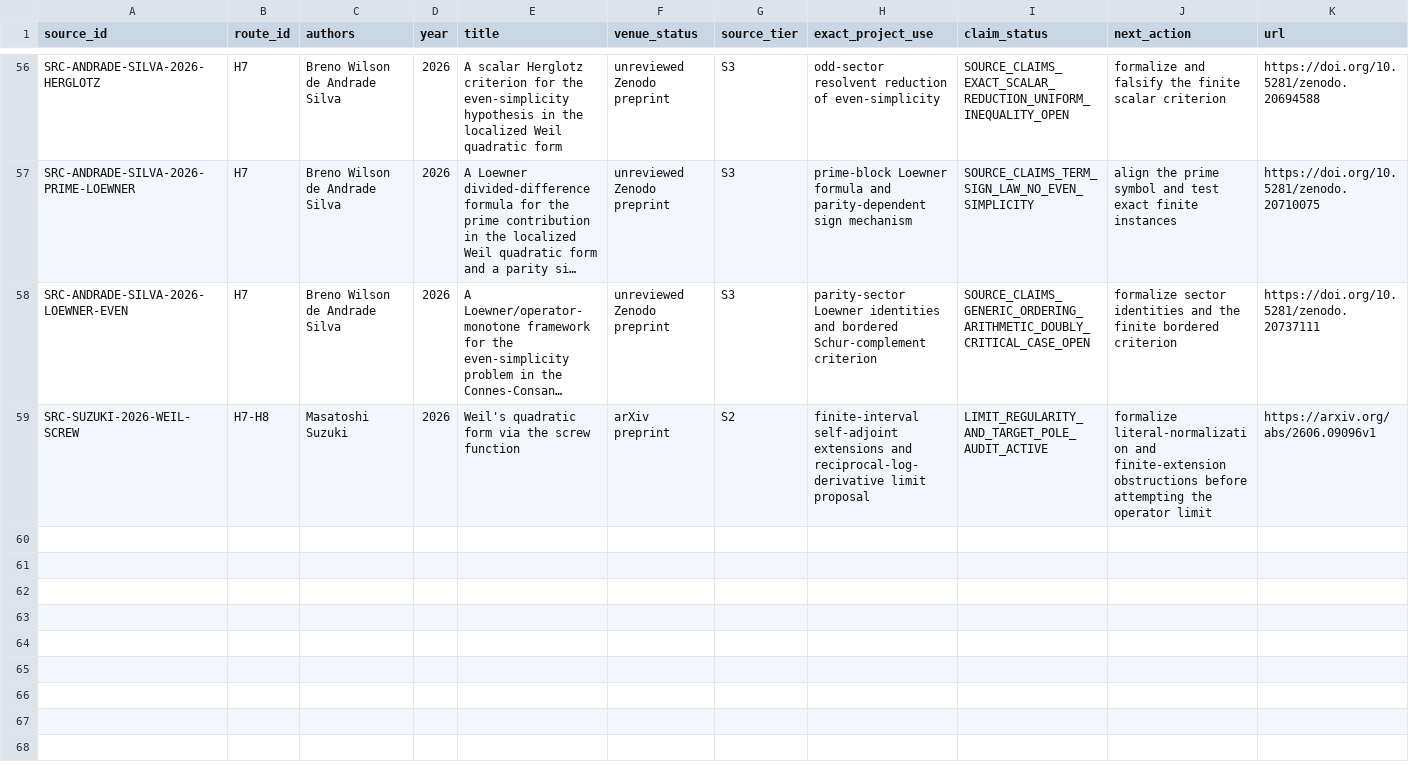
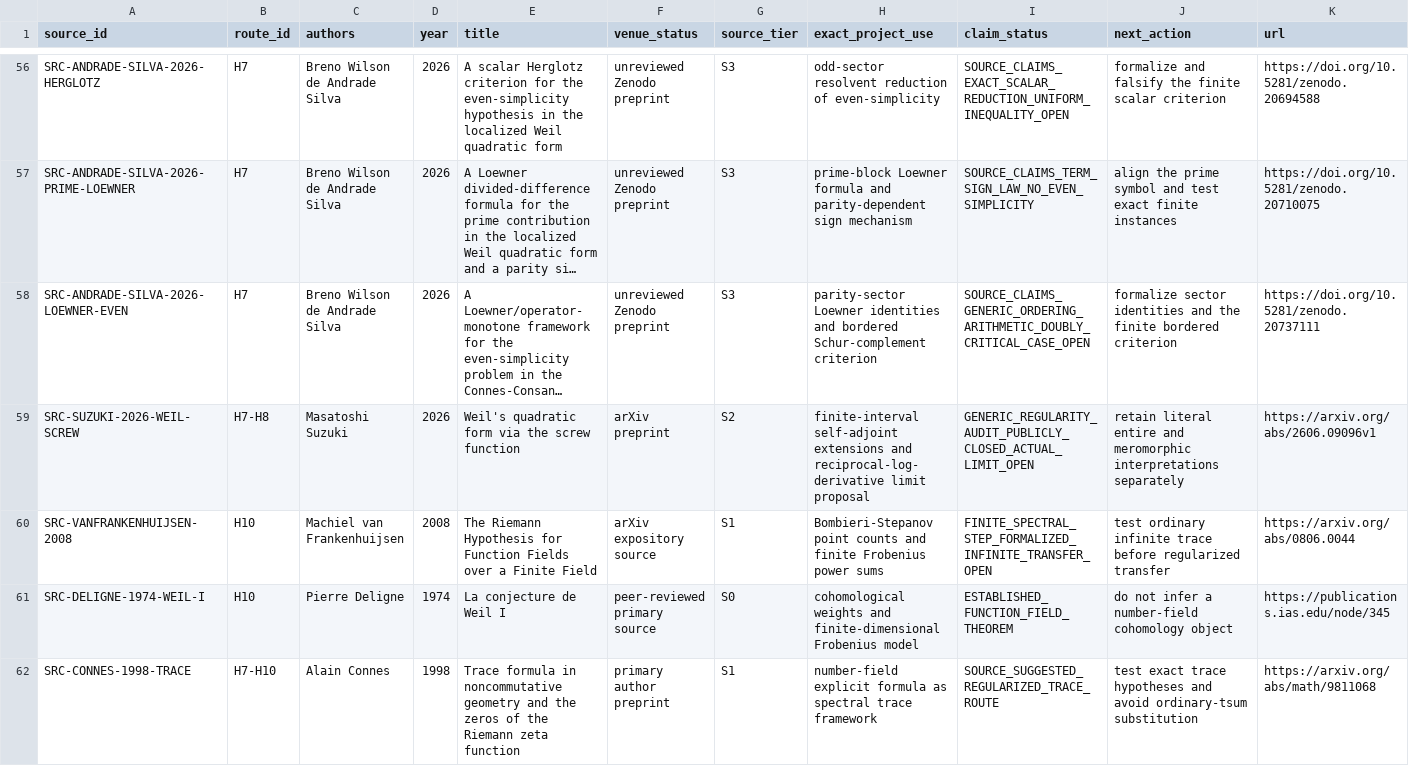
Before and after one commit to Ryugu-07/lean-lab-rh, a CSV file: research/literature_source_registry.csv, drawn as a sheet; only a part is shown, gaps mark what is left out; long unchanged cells end in …; the diff names each change by its address in the sheet, - before the commit and + after, or states it on an @@ line.

Commit message:
Preregister infinite reciprocal trace audit

```diff
--- a/research/literature_source_registry.csv
+++ b/research/literature_source_registry.csv
-I59 (claim_status): LIMIT_REGULARITY_AND_TARGET_POLE_AUDIT_ACTIVE
+I59 (claim_status): GENERIC_REGULARITY_AUDIT_PUBLICLY_CLOSED_ACTUAL_LIMIT_OPEN
-J59 (next_action): formalize literal-normalization and finite-extension obstructions before attempting the operator limit
+J59 (next_action): retain literal entire and meromorphic interpretations separately
+row 60: SRC-VANFRANKENHUIJSEN-2008 | H10 | Machiel van Frankenhuijsen | 2008 | The Riemann Hypothesis for Function Fields over a Finite Field | arXiv expository source | S1 | Bombieri-Stepanov point counts and finite Frobenius power sums | FINITE_SPECTRAL_STEP_FORMALIZED_INFINITE_TRANSFER_OPEN | test ordinary infinite trace before regularized transfer | https://arxiv.org/abs/0806.0044
+row 61: SRC-DELIGNE-1974-WEIL-I | H10 | Pierre Deligne | 1974 | La conjecture de Weil I | peer-reviewed primary source | S0 | cohomological weights and finite-dimensional Frobenius model | ESTABLISHED_FUNCTION_FIELD_THEOREM | do not infer a number-field cohomology object | https://publications.ias.edu/node/345
+row 62: SRC-CONNES-1998-TRACE | H7-H10 | Alain Connes | 1998 | Trace formula in noncommutative geometry and the zeros of the Riemann zeta function | primary author preprint | S1 | number-field explicit formula as spectral trace framework | SOURCE_SUGGESTED_REGULARIZED_TRACE_ROUTE | test exact trace hypotheses and avoid ordinary-tsum substitution | https://arxiv.org/abs/math/9811068
```
Also changed, not shown: 7 other files.
